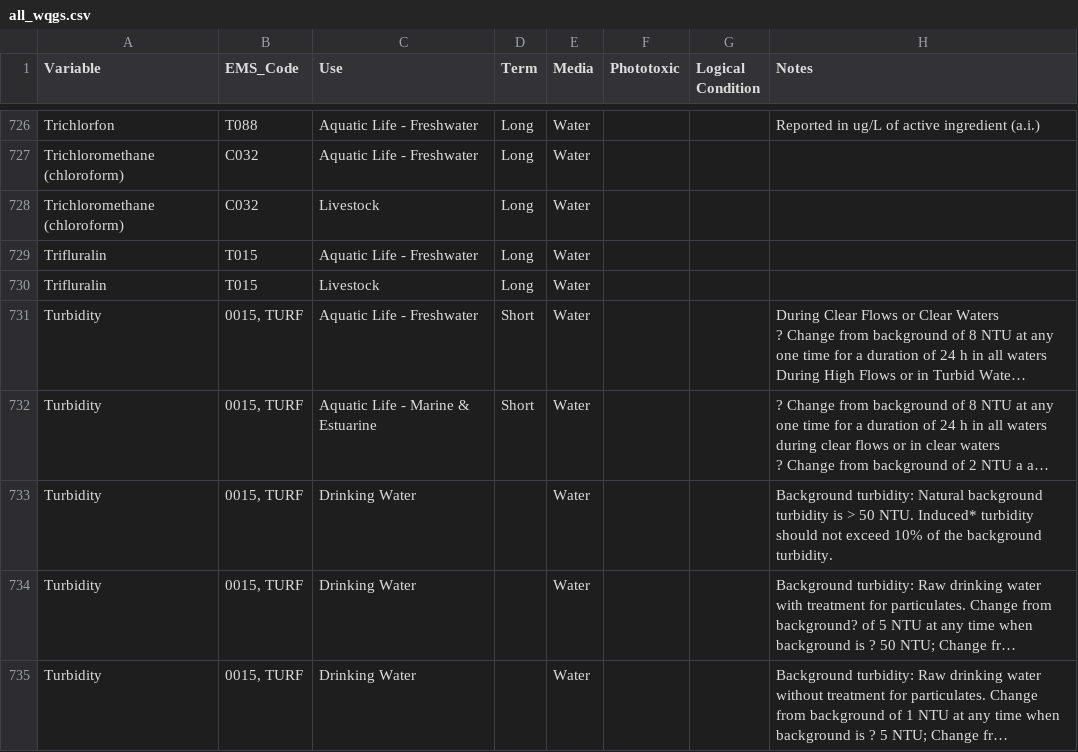
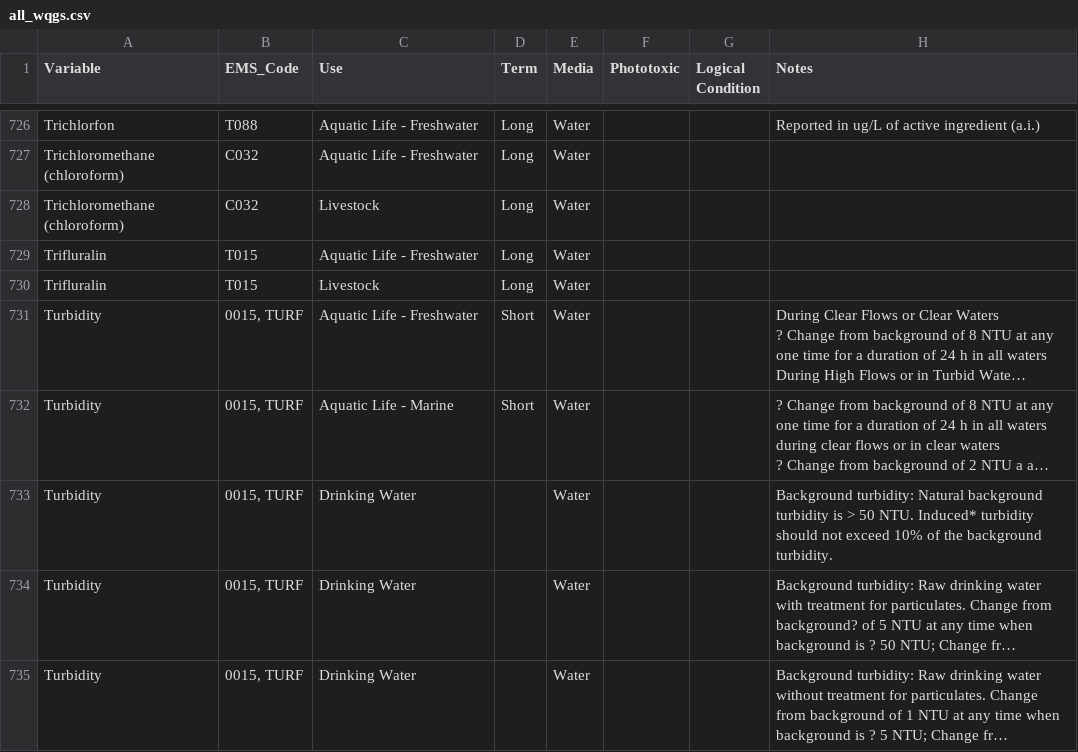
Before and after one commit to bcgov/wqg_data, a CSV file: all_wqgs.csv, drawn as a sheet; only a part is shown, gaps mark what is left out; long unchanged cells end in …; the diff covers the shown part only; the diff names each change by its address in the sheet, - before the commit and + after, or states it on an @@ line.

Commit message:
split Aquatic Life - Estuarine & Marine to separate Aquatic Life - Estuarine and Aquatic Life - Marine

```diff
--- a/all_wqgs.csv
+++ b/all_wqgs.csv
-C732 (Use): Aquatic Life - Marine & Estuarine
+C732 (Use): Aquatic Life - Marine
```
Also changed, not shown: 10 added rows and 9 edited cells elsewhere in this file.
